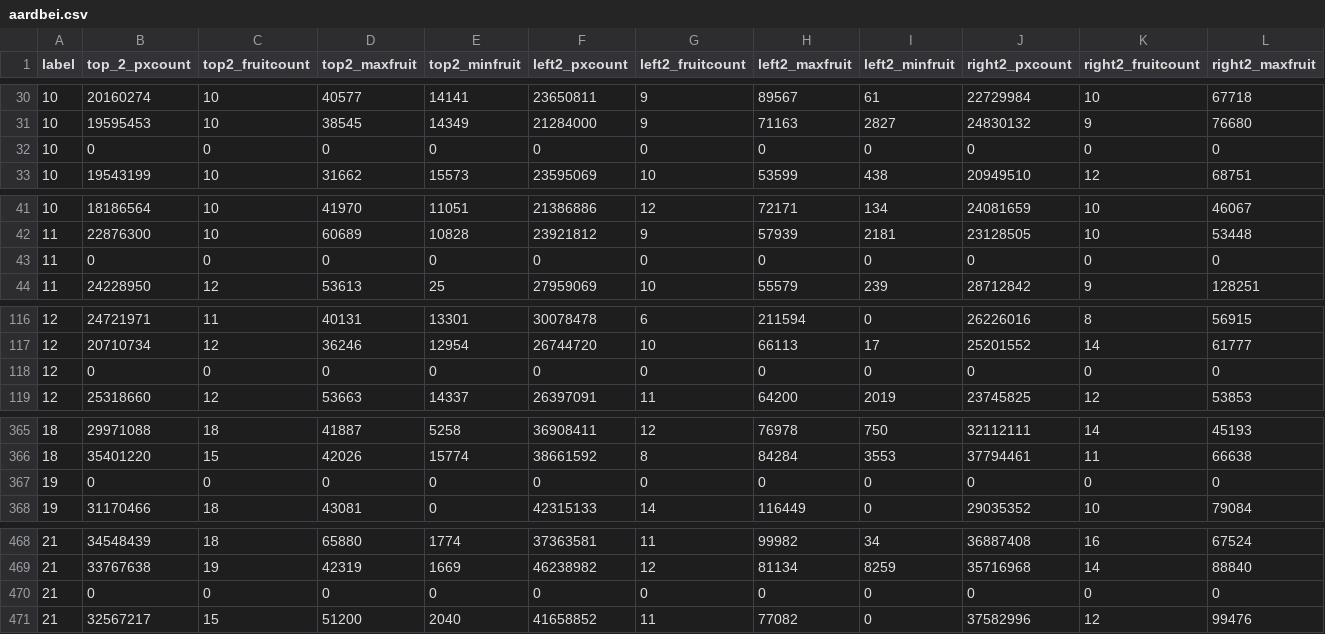
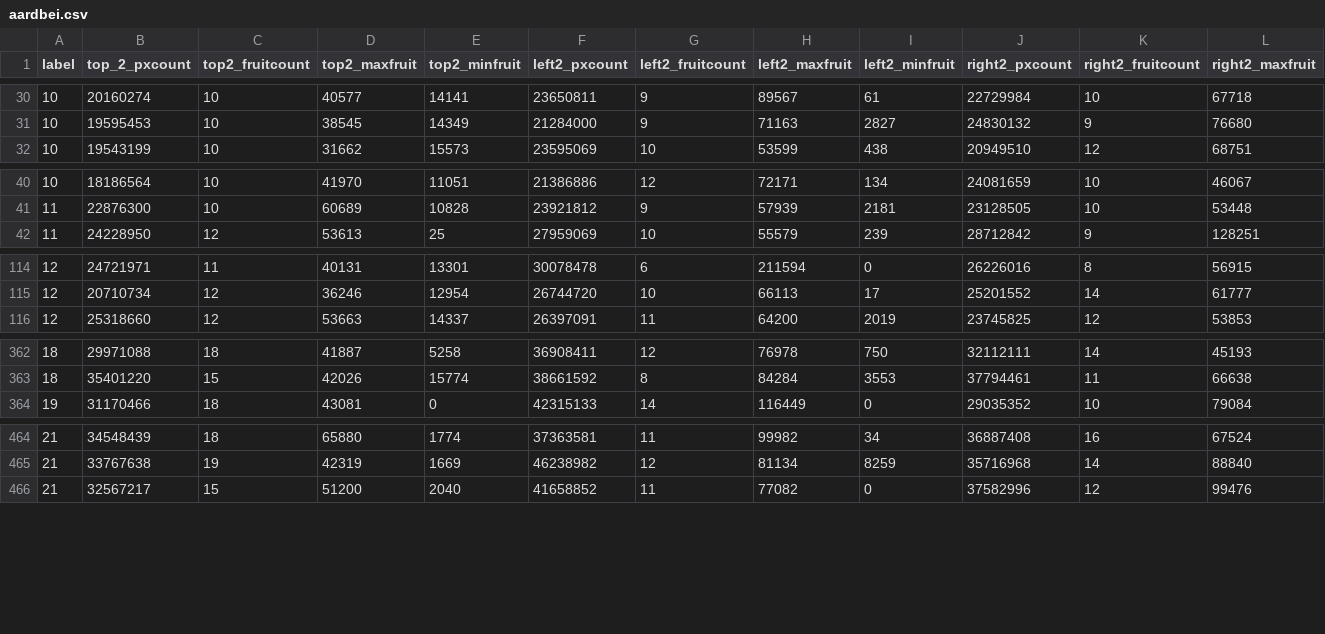
Before and after one commit to RubyLindy/privateML, a CSV file: aardbei.csv, drawn as a sheet; only a part is shown, gaps mark what is left out; rows hold the shown columns only; the diff covers the shown part only; the diff names each change by its address in the sheet, - before the commit and + after, or states it on an @@ line.

```diff
--- a/aardbei.csv
+++ b/aardbei.csv
-row 32: 10 | 0 | 0 | 0 | 0 | 0 | 0 | 0 | 0 | 0 | 0 | 0
-row 43: 11 | 0 | 0 | 0 | 0 | 0 | 0 | 0 | 0 | 0 | 0 | 0
-row 118: 12 | 0 | 0 | 0 | 0 | 0 | 0 | 0 | 0 | 0 | 0 | 0
-row 367: 19 | 0 | 0 | 0 | 0 | 0 | 0 | 0 | 0 | 0 | 0 | 0
-row 470: 21 | 0 | 0 | 0 | 0 | 0 | 0 | 0 | 0 | 0 | 0 | 0
```
Also changed, not shown: 3 removed rows elsewhere in this file, 8 other files.
